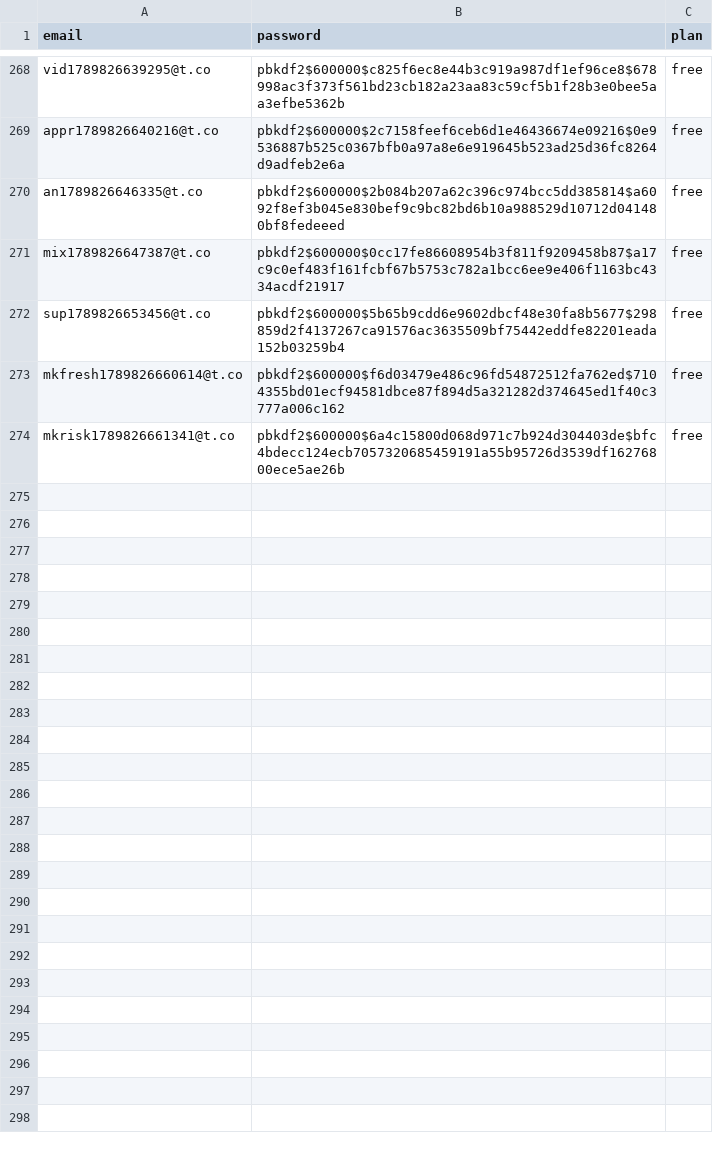
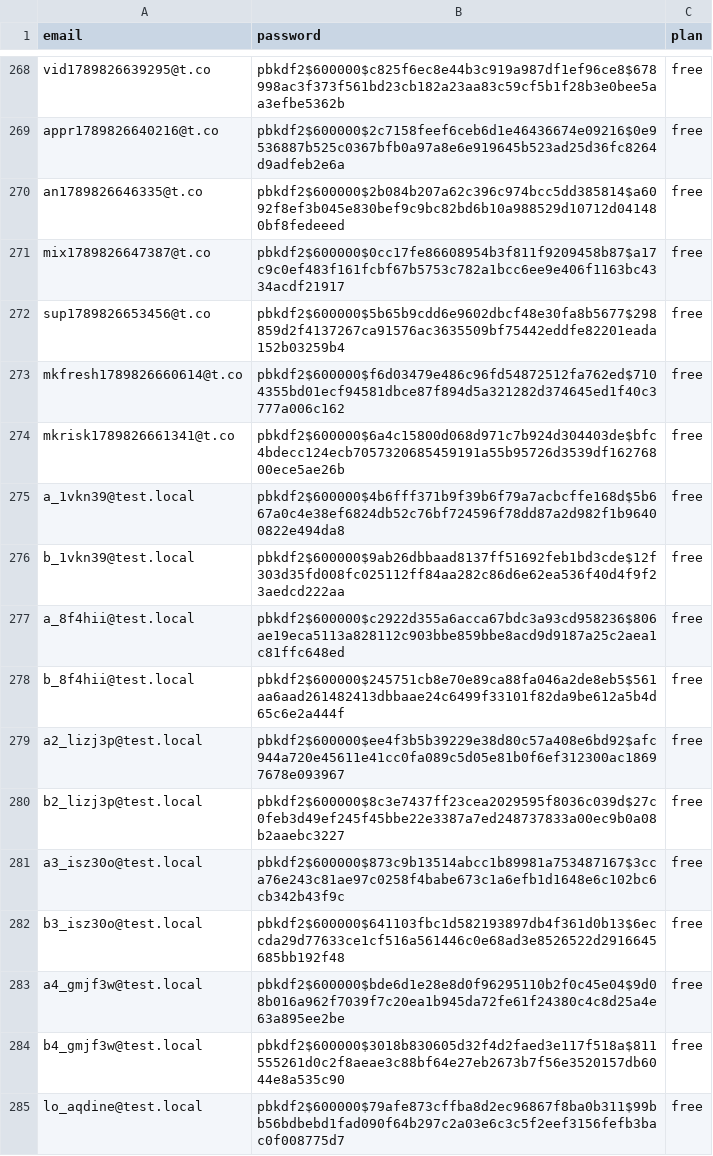
Before and after one commit to HarshModi1412/Art, a CSV file: data/user.csv, drawn as a sheet; only a part is shown, gaps mark what is left out.

```diff
--- a/data/user.csv
+++ b/data/user.csv
@@ -274 +274,12 @@ mkfresh1789826660614@t.co,pbkdf2$600000$f6d03479e486c96fd54872512fa762ed$7104355
 mkrisk1789826661341@t.co,pbkdf2$600000$6a4c15800d068d971c7b924d304403de$bfc4bdecc124ecb7057320685459191a55b95726d3539df16276800ece5ae26b,free
+a_1vkn39@test.local,pbkdf2$600000$4b6fff371b9f39b6f79a7acbcffe168d$5b667a0c4e38ef6824db52c76bf724596f78dd87a2d982f1b96400822e494da8,free
+b_1vkn39@test.local,pbkdf2$600000$9ab26dbbaad8137ff51692feb1bd3cde$12f303d35fd008fc025112ff84aa282c86d6e62ea536f40d4f9f23aedcd222aa,free
+a_8f4hii@test.local,pbkdf2$600000$c2922d355a6acca67bdc3a93cd958236$806ae19eca5113a828112c903bbe859bbe8acd9d9187a25c2aea1c81ffc648ed,free
+b_8f4hii@test.local,pbkdf2$600000$245751cb8e70e89ca88fa046a2de8eb5$561aa6aad261482413dbbaae24c6499f33101f82da9be612a5b4d65c6e2a444f,free
+a2_lizj3p@test.local,pbkdf2$600000$ee4f3b5b39229e38d80c57a408e6bd92$afc944a720e45611e41cc0fa089c5d05e81b0f6ef312300ac18697678e093967,free
+b2_lizj3p@test.local,pbkdf2$600000$8c3e7437ff23cea2029595f8036c039d$27c0feb3d49ef245f45bbe22e3387a7ed248737833a00ec9b0a08b2aaebc3227,free
+a3_isz30o@test.local,pbkdf2$600000$873c9b13514abcc1b89981a753487167$3cca76e243c81ae97c0258f4babe673c1a6efb1d1648e6c102bc6cb342b43f9c,free
+b3_isz30o@test.local,pbkdf2$600000$641103fbc1d582193897db4f361d0b13$6eccda29d77633ce1cf516a561446c0e68ad3e8526522d2916645685bb192f48,free
+a4_gmjf3w@test.local,pbkdf2$600000$bde6d1e28e8d0f96295110b2f0c45e04$9d08b016a962f7039f7c20ea1b945da72fe61f24380c4c8d25a4e63a895ee2be,free
+b4_gmjf3w@test.local,pbkdf2$600000$3018b830605d32f4d2faed3e117f518a$811555261d0c2f8aeae3c88bf64e27eb2673b7f56e3520157db6044e8a535c90,free
+lo_aqdine@test.local,pbkdf2$600000$79afe873cffba8d2ec96867f8ba0b311$99bb56bdbebd1fad090f64b297c2a03e6c3c5f2eef3156fefb3bac0f008775d7,free
```
Also changed, not shown: 7 other files.
